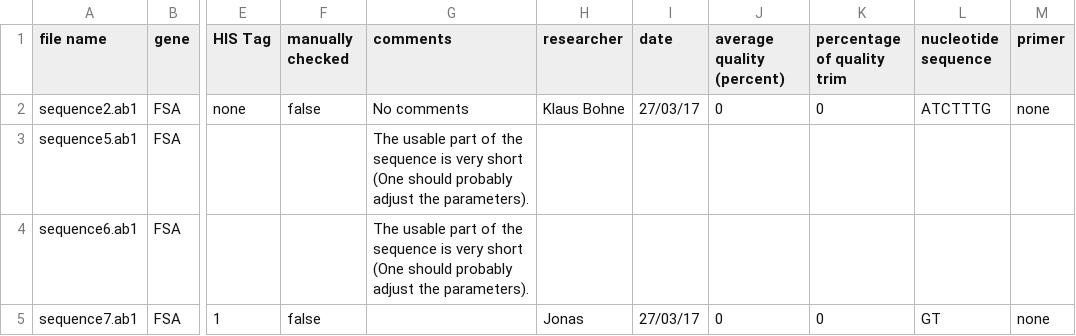
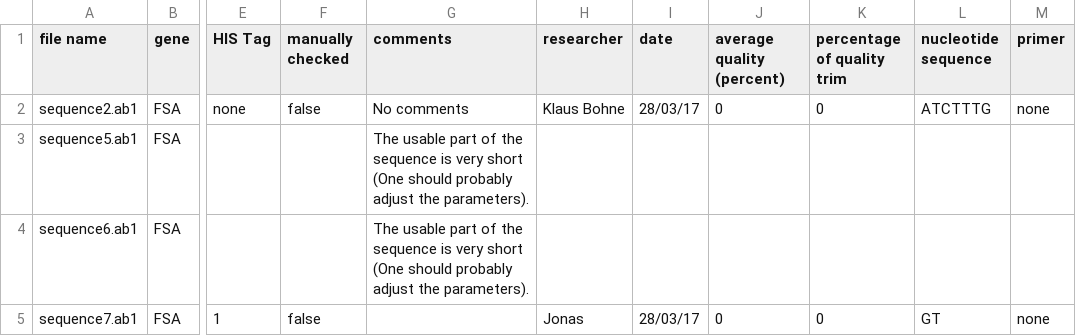
Before and after one commit to BluemlJ/GSAT, a CSV file: p_GSAT/resources/writingtests/testdata3.csv, drawn as a sheet; only a part is shown, gaps mark what is left out; the diff names each change by its address in the sheet, - before the commit and + after, or states it on an @@ line.

```diff
--- a/p_GSAT/resources/writingtests/testdata3.csv
+++ b/p_GSAT/resources/writingtests/testdata3.csv
-I2 (date): 27/03/17
+I2 (date): 28/03/17
-I5 (date): 27/03/17
+I5 (date): 28/03/17
```
Also changed, not shown: 15 other files.
